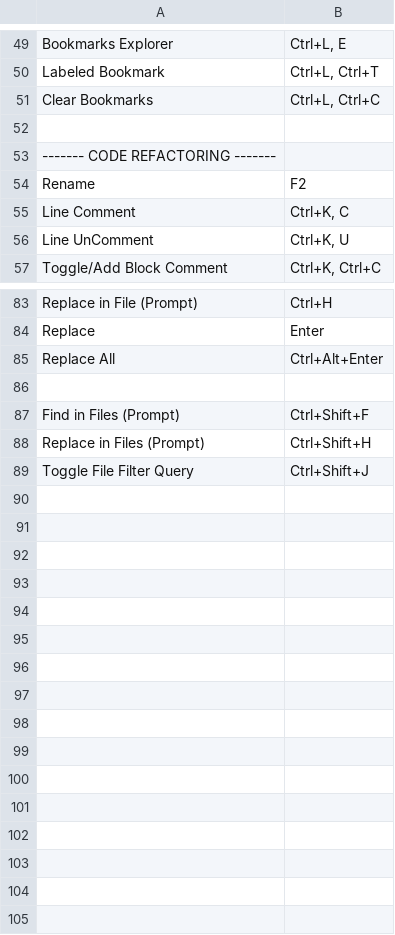
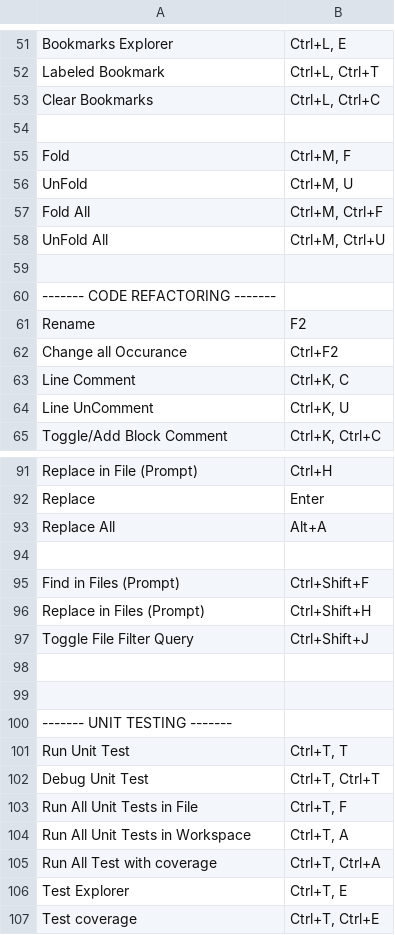
Before and after one commit to sumitshrivastava22/IDE_Settings, a CSV file: keyboard_shortcuts.csv, drawn as a sheet; only a part is shown, gaps mark what is left out; the diff covers the shown part only.

```diff
--- a/keyboard_shortcuts.csv
+++ b/keyboard_shortcuts.csv
@@ -52,4 +54,10 @@ Clear Bookmarks	Ctrl+L, Ctrl+C
 
+Fold	Ctrl+M, F
+UnFold	Ctrl+M, U
+Fold All	Ctrl+M, Ctrl+F
+UnFold All	Ctrl+M, Ctrl+U
+
 ------- CODE REFACTORING -------
 Rename	F2
+Change all Occurance	Ctrl+F2
 Line Comment	Ctrl+K, C
@@ -84,3 +92,3 @@ Replace in File (Prompt)	Ctrl+H
 Replace	Enter
-Replace All	Ctrl+Alt+Enter
+Replace All	Alt+A
 
@@ -89 +97,11 @@ Replace in Files (Prompt)	Ctrl+Shift+H
 Toggle File Filter Query	Ctrl+Shift+J
+
+
+------- UNIT TESTING -------
+Run Unit Test	Ctrl+T, T
+Debug Unit Test	Ctrl+T, Ctrl+T
+Run All Unit Tests in File	Ctrl+T, F
+Run All Unit Tests in Workspace	Ctrl+T, A
+Run All Test with coverage	Ctrl+T, Ctrl+A
+Test Explorer	Ctrl+T, E
+Test coverage	Ctrl+T, Ctrl+E
```
Also changed, not shown: 2 added rows and 8 edited cells elsewhere in this file, 2 other files.
